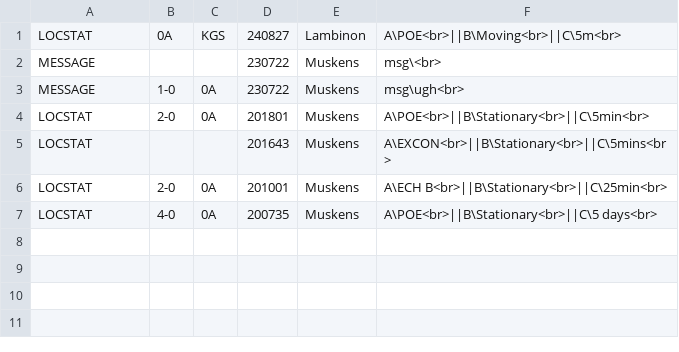
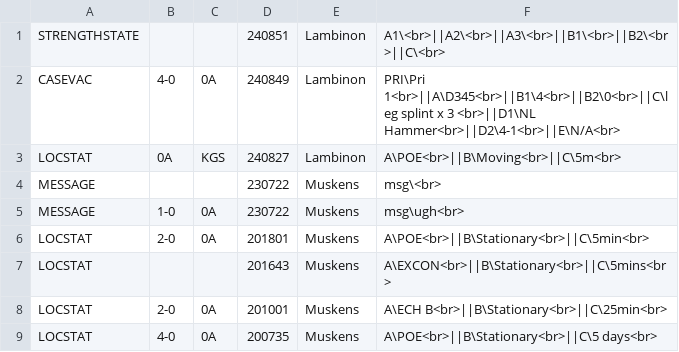
Before and after one commit to pikpik23/CP-v3.0, a CSV file: GUI_Test/resources/static/logs.csv, drawn as a sheet; the diff names each change by its address in the sheet, - before the commit and + after, or states it on an @@ line.

```diff
--- a/GUI_Test/resources/static/logs.csv
+++ b/GUI_Test/resources/static/logs.csv
+row 1: STRENGTHSTATE |  |  | 240851 | Lambinon | A1\<br>||A2\<br>||A3\<br>||B1\<br>||B2\<br>||C\<br>
+row 2: CASEVAC | 4-0 | 0A | 240849 | Lambinon | PRI\Pri 1<br>||A\D345<br>||B1\4<br>||B2\0<br>||C\leg splint x 3 <br>||D1\NL Hammer<br>||D2\4-1<br>||E\N/A<br>
```
Also changed, not shown: 5 other files.
